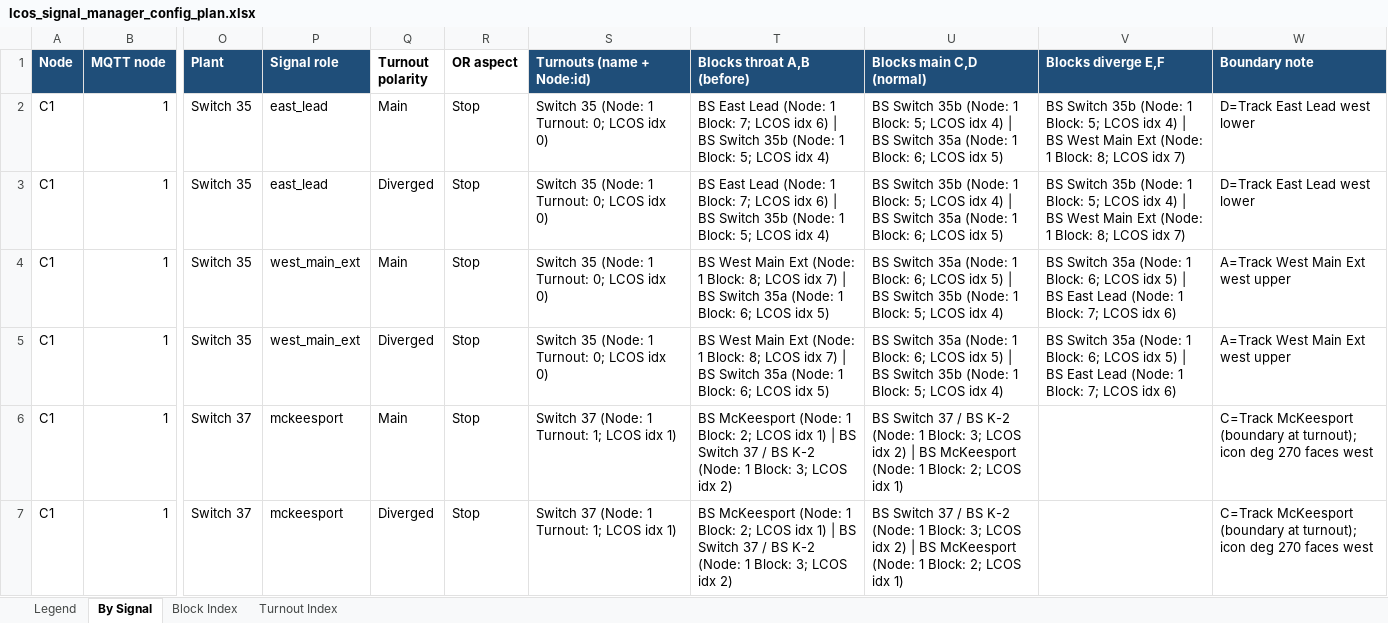
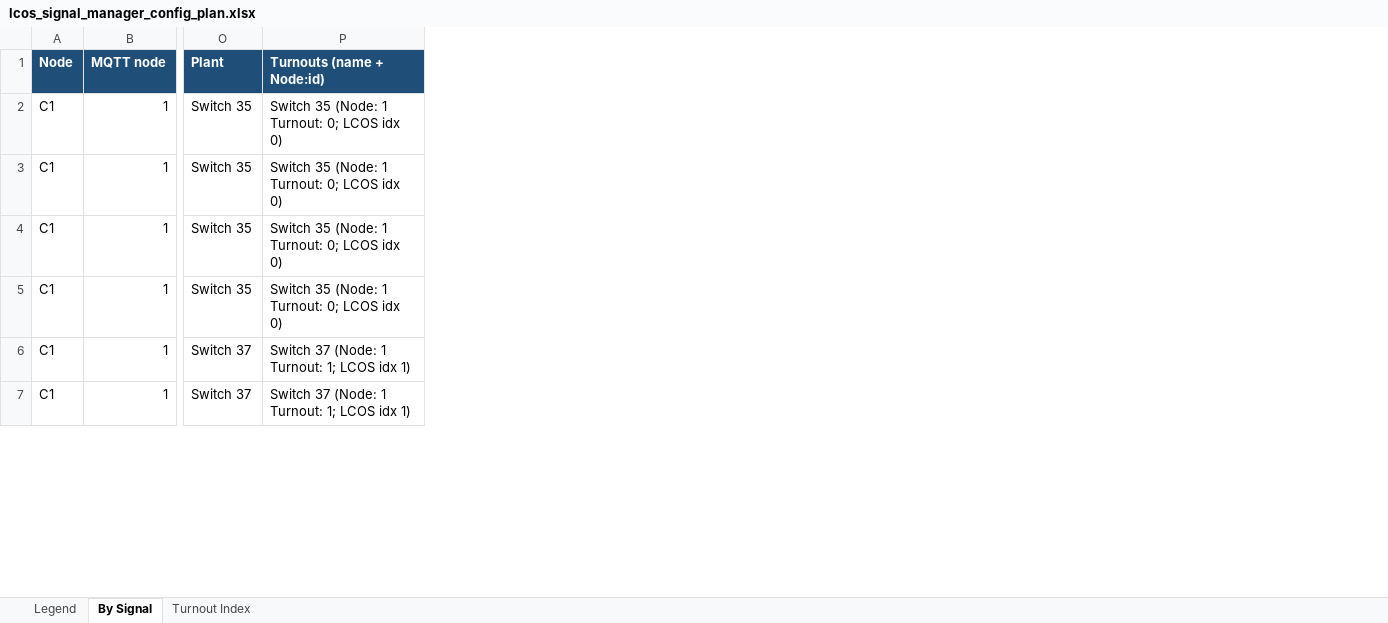
Before and after one commit to lnevo/hart, an Excel workbook: cats/data/lcos_signal_manager_config_plan.xlsx, sheet By Signal, drawn as a sheet; only a part is shown, gaps mark what is left out; values as stored, in another font and other column widths than the file's, no borders; the diff covers the shown part only; the diff names each change by its address in the sheet, - before the commit and + after, or states it on an @@ line.

```diff
--- a/cats/data/lcos_signal_manager_config_plan.xlsx (sheet By Signal)
+++ b/cats/data/lcos_signal_manager_config_plan.xlsx (sheet By Signal)
-sheet tab: Block Index
-column P (Signal role), rows 2-7: east_lead | east_lead | west_main_ext | west_main_ext | mckeesport | mckeesport
-column Q (Turnout polarity), rows 2-7: Main | Diverged | Main | Diverged | Main | Diverged
-column R (OR aspect), rows 2-7: all Stop
-column T (Blocks throat A,B (before)), rows 2-7: BS East Lead (Node: 1 Block: 7; LCOS idx 6) | BS Switch 35b (Node: 1 Block: 5; LCOS idx 4) | BS East Lead (Node: 1 Block: 7; LCOS idx 6) | BS Switch 35b (Node: 1 Block: 5; LCOS idx 4) | BS West Main Ext (Node: 1 Block: 8; LCOS idx 7) | BS Switch 35a (Node: 1 Block: 6; LCOS idx 5) | BS West Main Ext (Node: 1 Block: 8; LCOS idx 7) | BS Switch 35a (Node: 1 Block: 6; LCOS idx 5) | BS McKeesport (Node: 1 Block: 2; LCOS idx 1) | BS Switch 37 / BS K-2 (Node: 1 Block: 3; LCOS idx 2) | BS McKeesport (Node: 1 Block: 2; LCOS idx 1) | BS Switch 37 / BS K-2 (Node: 1 Block: 3; LCOS idx 2)
-column U (Blocks main C,D (normal)), rows 2-7: BS Switch 35b (Node: 1 Block: 5; LCOS idx 4) | BS Switch 35a (Node: 1 Block: 6; LCOS idx 5) | BS Switch 35b (Node: 1 Block: 5; LCOS idx 4) | BS Switch 35a (Node: 1 Block: 6; LCOS idx 5) | BS Switch 35a (Node: 1 Block: 6; LCOS idx 5) | BS Switch 35b (Node: 1 Block: 5; LCOS idx 4) | BS Switch 35a (Node: 1 Block: 6; LCOS idx 5) | BS Switch 35b (Node: 1 Block: 5; LCOS idx 4) | BS Switch 37 / BS K-2 (Node: 1 Block: 3; LCOS idx 2) | BS McKeesport (Node: 1 Block: 2; LCOS idx 1) | BS Switch 37 / BS K-2 (Node: 1 Block: 3; LCOS idx 2) | BS McKeesport (Node: 1 Block: 2; LCOS idx 1)
-column V (Blocks diverge E,F), rows 2-5: BS Switch 35b (Node: 1 Block: 5; LCOS idx 4) | BS West Main Ext (Node: 1 Block: 8; LCOS idx 7) | BS Switch 35b (Node: 1 Block: 5; LCOS idx 4) | BS West Main Ext (Node: 1 Block: 8; LCOS idx 7) | BS Switch 35a (Node: 1 Block: 6; LCOS idx 5) | BS East Lead (Node: 1 Block: 7; LCOS idx 6) | BS Switch 35a (Node: 1 Block: 6; LCOS idx 5) | BS East Lead (Node: 1 Block: 7; LCOS idx 6)
-column W (Boundary note), rows 2-7: D=Track East Lead west lower | D=Track East Lead west lower | A=Track West Main Ext west upper | A=Track West Main Ext west upper | C=Track McKeesport (boundary at turnout); icon deg 270 faces west | C=Track McKeesport (boundary at turnout); icon deg 270 faces west
```
Also changed, not shown: 18 edited cells elsewhere in this sheet, sheet Legend, sheet Turnout Index, cats/data/LCOS_Layout_Inventory_v85_signal_ports.xlsx, cats/data/signals_asbuilt_abs_v2.xlsx, 16 other files.
